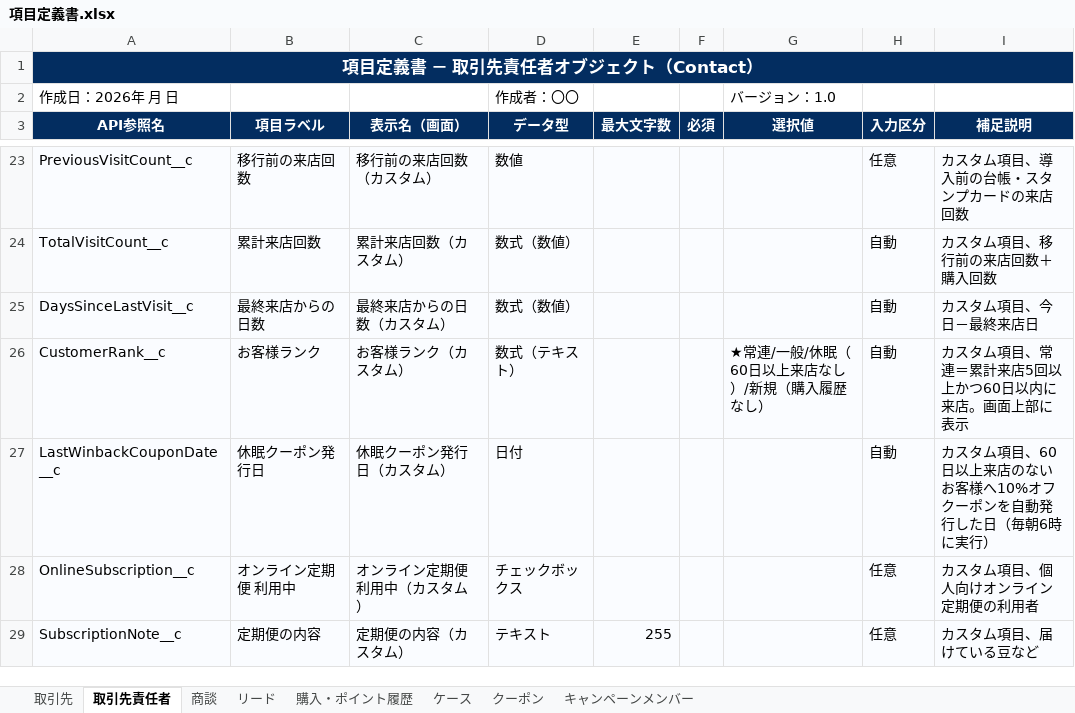
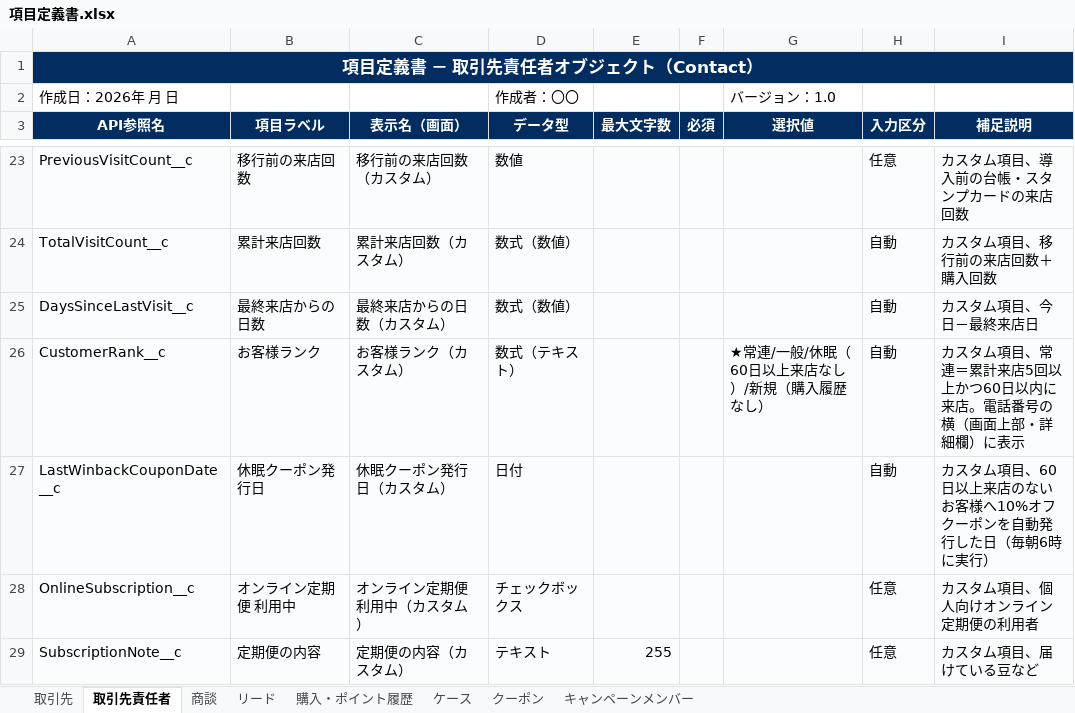
Before and after one commit to t-noguchi-bf/OnSiteD, an Excel workbook: docs/項目定義書.xlsx, sheet 取引先責任者, drawn as a sheet; only a part is shown, gaps mark what is left out; values as stored, in another font and other column widths than the file's, no borders; the diff names each change by its address in the sheet, - before the commit and + after, or states it on an @@ line.

```diff
--- a/docs/項目定義書.xlsx (sheet 取引先責任者)
+++ b/docs/項目定義書.xlsx (sheet 取引先責任者)
-I26 (補足説明): カスタム項目、常連＝累計来店5回以上かつ60日以内に来店。画面上部に表示
+I26 (補足説明): カスタム項目、常連＝累計来店5回以上かつ60日以内に来店。電話番号の横（画面上部・詳細欄）に表示
```
Also changed, not shown: 2 other files.
